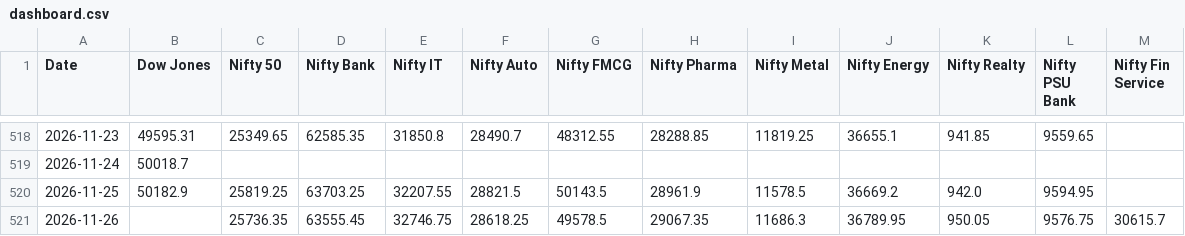
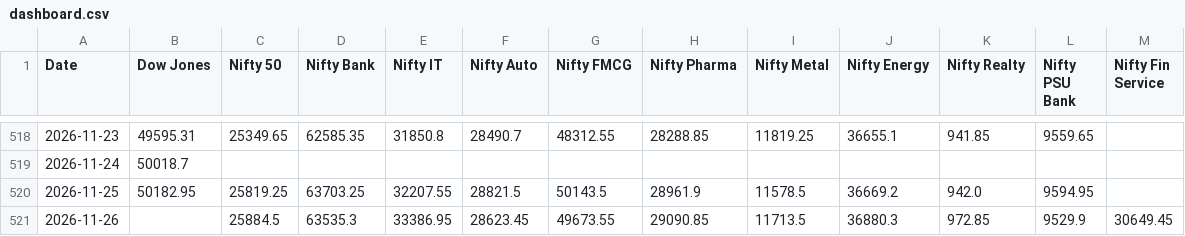
Before and after one commit to deepakhanda77-spec/market-dashboard, a CSV file: dashboard.csv, drawn as a sheet; only a part is shown, gaps mark what is left out.

Commit message:
Update market data

```diff
--- a/dashboard.csv
+++ b/dashboard.csv
@@ -519,3 +519,3 @@ Date,Dow Jones,Nifty 50,Nifty Bank,Nifty IT,Nifty Auto,Nifty FMCG,Nifty Pharma,N
 2026-11-24,50018.7,,,,,,,,,,,
-2026-11-25,50182.9,25819.25,63703.25,32207.55,28821.5,50143.5,28961.9,11578.5,36669.2,942.0,9594.95,
-2026-11-26,,25736.35,63555.45,32746.75,28618.25,49578.5,29067.35,11686.3,36789.95,950.05,9576.75,30615.7
+2026-11-25,50182.95,25819.25,63703.25,32207.55,28821.5,50143.5,28961.9,11578.5,36669.2,942.0,9594.95,
+2026-11-26,,25884.5,63535.3,33386.95,28623.45,49673.55,29090.85,11713.5,36880.3,972.85,9529.9,30649.45
```
Also changed, not shown: 1 other file.
